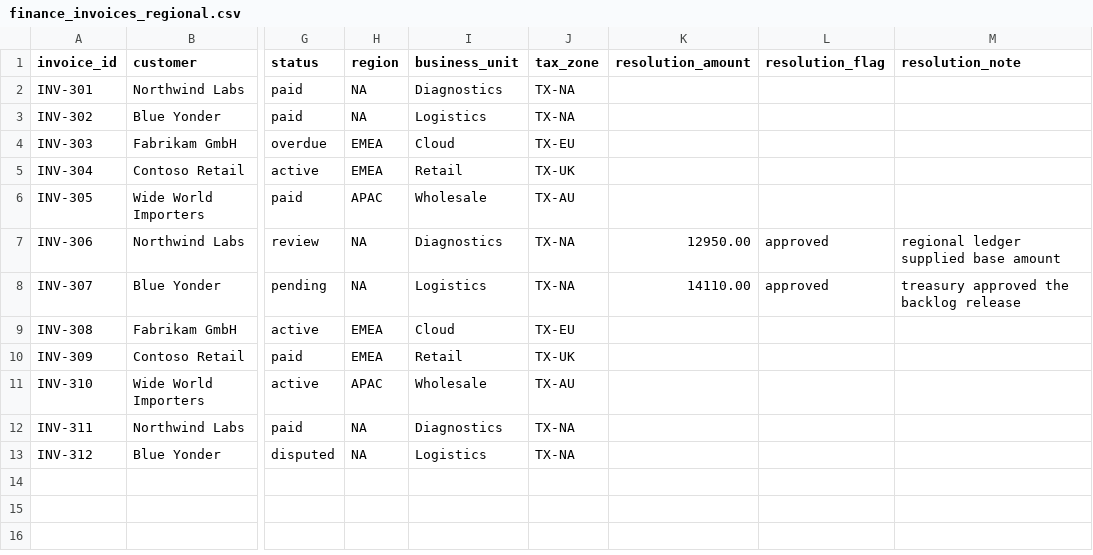
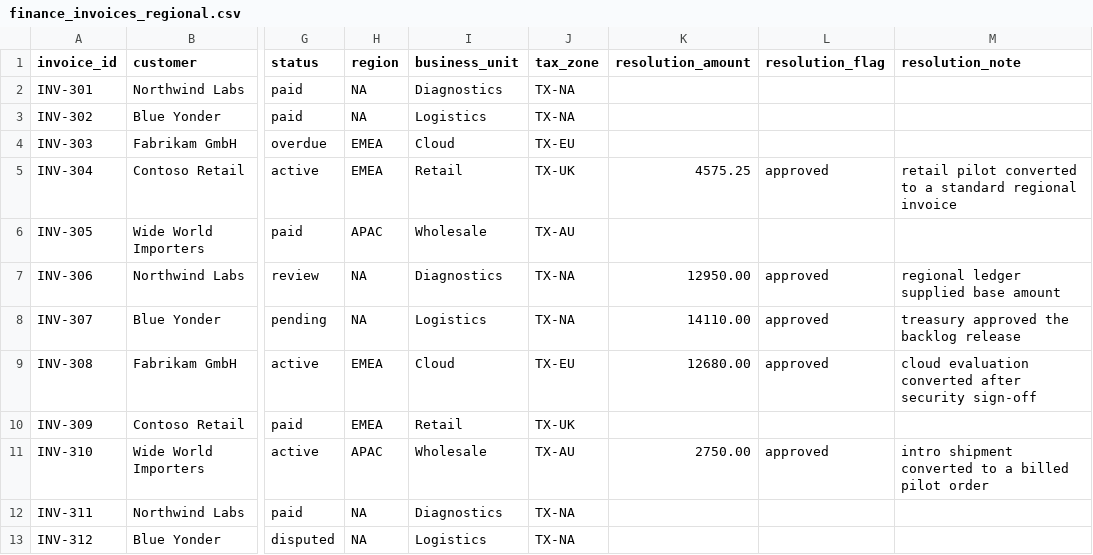
Before and after one commit to nilayparikh/tuts-agentic-ai-examples, a CSV file: self-improving-agent/cleanloop/.input/finance_invoices_regional.csv, drawn as a sheet; only a part is shown, gaps mark what is left out; the diff names each change by its address in the sheet, - before the commit and + after, or states it on an @@ line.

```diff
--- a/self-improving-agent/cleanloop/.input/finance_invoices_regional.csv
+++ b/self-improving-agent/cleanloop/.input/finance_invoices_regional.csv
-K5 (resolution_amount): (empty)
+K5 (resolution_amount): 4575.25
-L5 (resolution_flag): (empty)
+L5 (resolution_flag): approved
-M5 (resolution_note): (empty)
+M5 (resolution_note): retail pilot converted to a standard regional invoice
-K9 (resolution_amount): (empty)
+K9 (resolution_amount): 12680.00
-L9 (resolution_flag): (empty)
+L9 (resolution_flag): approved
-M9 (resolution_note): (empty)
+M9 (resolution_note): cloud evaluation converted after security sign-off
-K11 (resolution_amount): (empty)
+K11 (resolution_amount): 2750.00
-L11 (resolution_flag): (empty)
+L11 (resolution_flag): approved
-M11 (resolution_note): (empty)
+M11 (resolution_note): intro shipment converted to a billed pilot order
```
Also changed, not shown: self-improving-agent/cleanloop/.gold/finance_expected.csv, self-improving-agent/cleanloop/.input/finance_invoices.csv, 6 other files.
